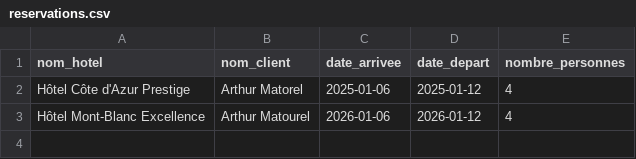
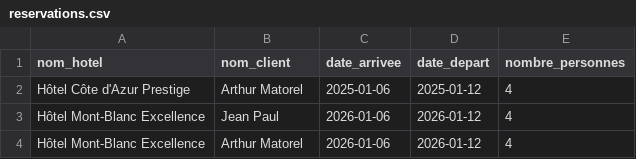
Before and after one commit to arthurmath/samanta_agent, a CSV file: database/french/reservations.csv (was database/reservations.csv), drawn as a sheet.

```diff
--- a/database/reservations.csv
+++ b/database/french/reservations.csv
@@ -2,2 +2,3 @@ nom_hotel,nom_client,date_arrivee,date_depart,nombre_personnes
 Hôtel Côte d'Azur Prestige,Arthur Matorel,2025-01-06,2025-01-12,4
-Hôtel Mont-Blanc Excellence,Arthur Matourel,2026-01-06,2026-01-12,4
+Hôtel Mont-Blanc Excellence,Jean Paul,2026-01-06,2026-01-12,4
+Hôtel Mont-Blanc Excellence,Arthur Matorel,2026-01-06,2026-01-12,4
```
Also changed, not shown: 16 other files.
